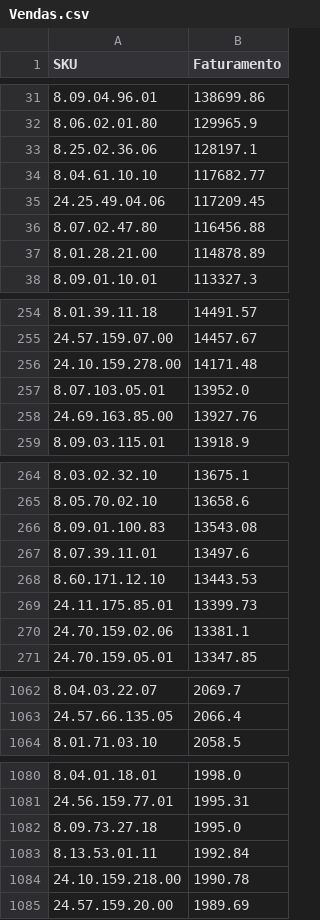
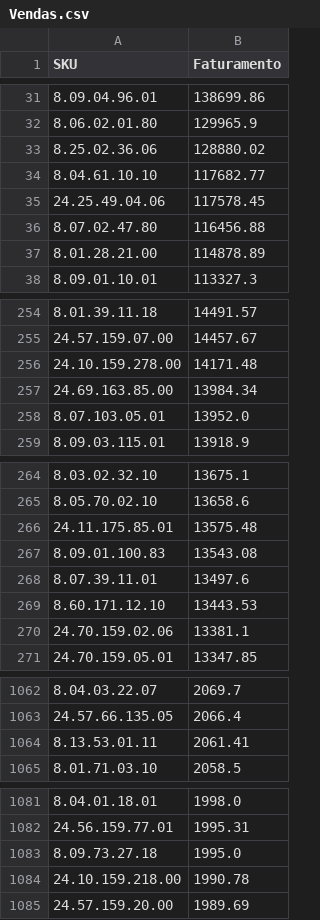
Before and after one commit to santoseliseu/Vitrine, a CSV file: Vendas.csv, drawn as a sheet; only a part is shown, gaps mark what is left out; the diff covers the shown part only.

Commit message:
Vendas atualizadas

```diff
--- a/Vendas.csv
+++ b/Vendas.csv
@@ -32,5 +32,5 @@ SKU;Faturamento
 8.06.02.01.80;129965.9
-8.25.02.36.06;128197.1
+8.25.02.36.06;128880.02
 8.04.61.10.10;117682.77
-24.25.49.04.06;117209.45
+24.25.49.04.06;117578.45
 8.07.02.47.80;116456.88
@@ -256,4 +256,4 @@ SKU;Faturamento
 24.10.159.278.00;14171.48
+24.69.163.85.00;13984.34
 8.07.103.05.01;13952.0
-24.69.163.85.00;13927.76
 8.09.03.115.01;13918.9
@@ -265,2 +265,3 @@ SKU;Faturamento
 8.05.70.02.10;13658.6
+24.11.175.85.01;13575.48
 8.09.01.100.83;13543.08
@@ -268,3 +269,2 @@ SKU;Faturamento
 8.60.171.12.10;13443.53
-24.11.175.85.01;13399.73
 24.70.159.02.06;13381.1
@@ -1063,2 +1063,3 @@ SKU;Faturamento
 24.57.66.135.05;2066.4
+8.13.53.01.11;2061.41
 8.01.71.03.10;2058.5
@@ -1082,3 +1083,2 @@ SKU;Faturamento
 8.09.73.27.18;1995.0
-8.13.53.01.11;1992.84
 24.10.159.218.00;1990.78
```
Also changed, not shown: 1 added row, 1 removed row, 3 moved rows and 3 edited cells elsewhere in this file.
